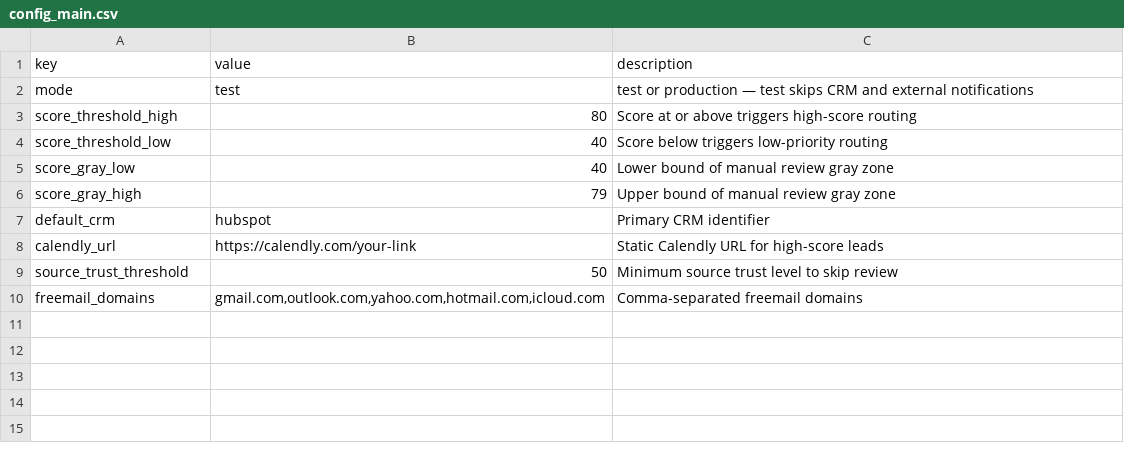
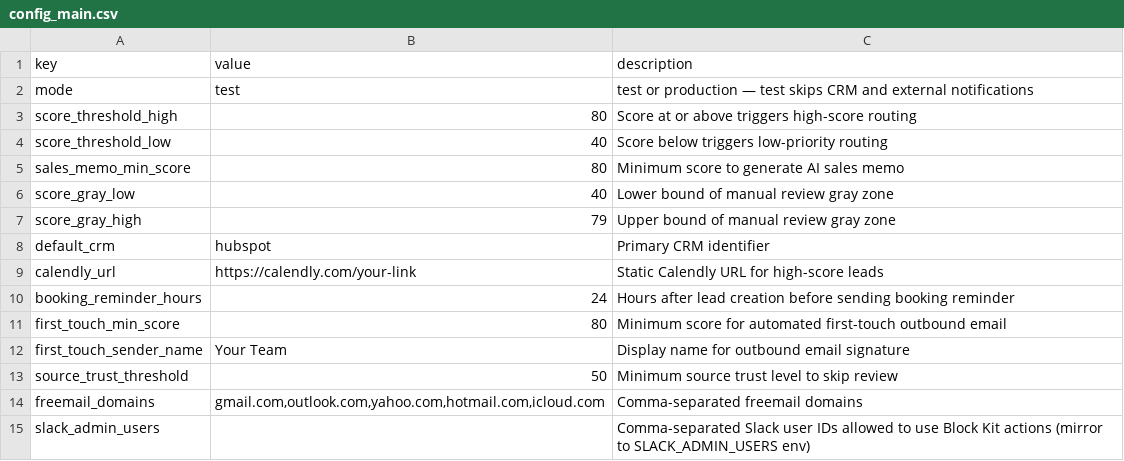
Before and after one commit to nanlindev/crm-workflow, a CSV file: sheets/template/config_main.csv, drawn as a sheet; the diff names each change by its address in the sheet, - before the commit and + after, or states it on an @@ line.

```diff
--- a/sheets/template/config_main.csv
+++ b/sheets/template/config_main.csv
+row 5: sales_memo_min_score | 80 | Minimum score to generate AI sales memo
+row 10: booking_reminder_hours | 24 | Hours after lead creation before sending booking reminder
+row 11: first_touch_min_score | 80 | Minimum score for automated first-touch outbound email
+row 12: first_touch_sender_name | Your Team | Display name for outbound email signature
+row 15: slack_admin_users |  | Comma-separated Slack user IDs allowed to use Block Kit actions (mirror to SLACK_ADMIN_USERS env)
```
Also changed, not shown: sheets/template/config_notifications.csv, sheets/template/leads.csv, 42 other files.
